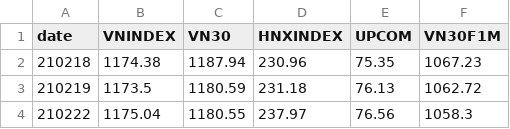
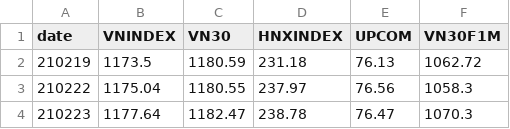
Before and after one commit to AICafe1/vnqa, a CSV file: docs/indices.csv, drawn as a sheet; only a part is shown; the shorter side is filled out with more unchanged rows.

```diff
--- a/docs/indices.csv
+++ b/docs/indices.csv
@@ -1,3 +1,2 @@
 date,VNINDEX,VN30,HNXINDEX,UPCOM,VN30F1M
-210218,1174.38,1187.94,230.96,75.35,1067.23
 210219,1173.5,1180.59,231.18,76.13,1062.72
```
